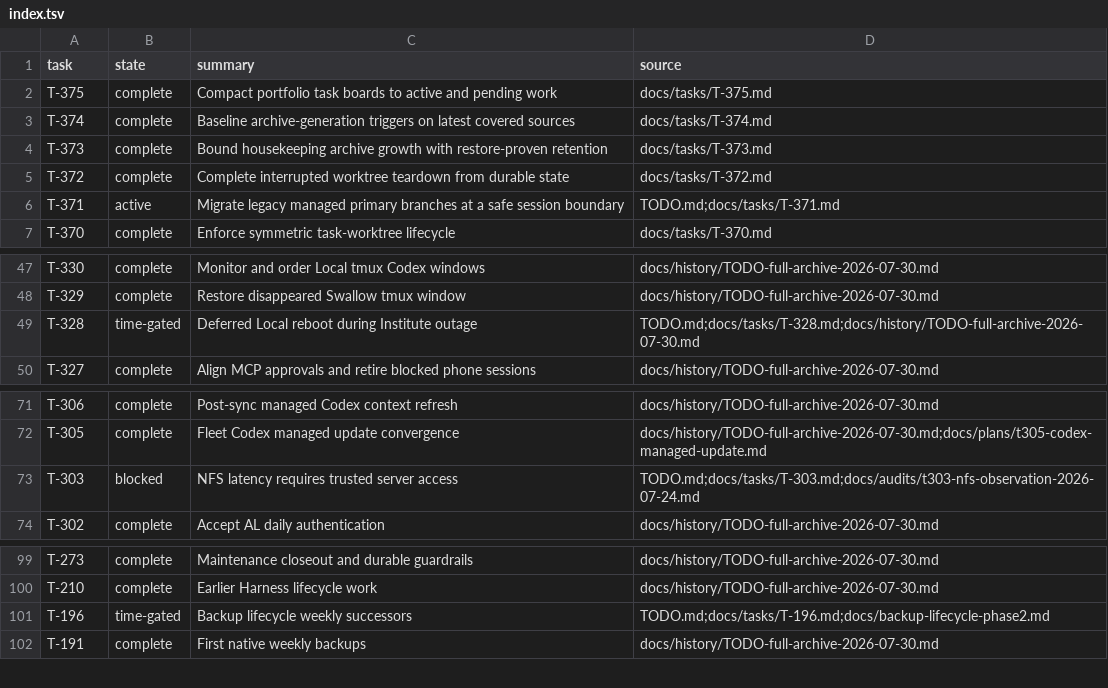
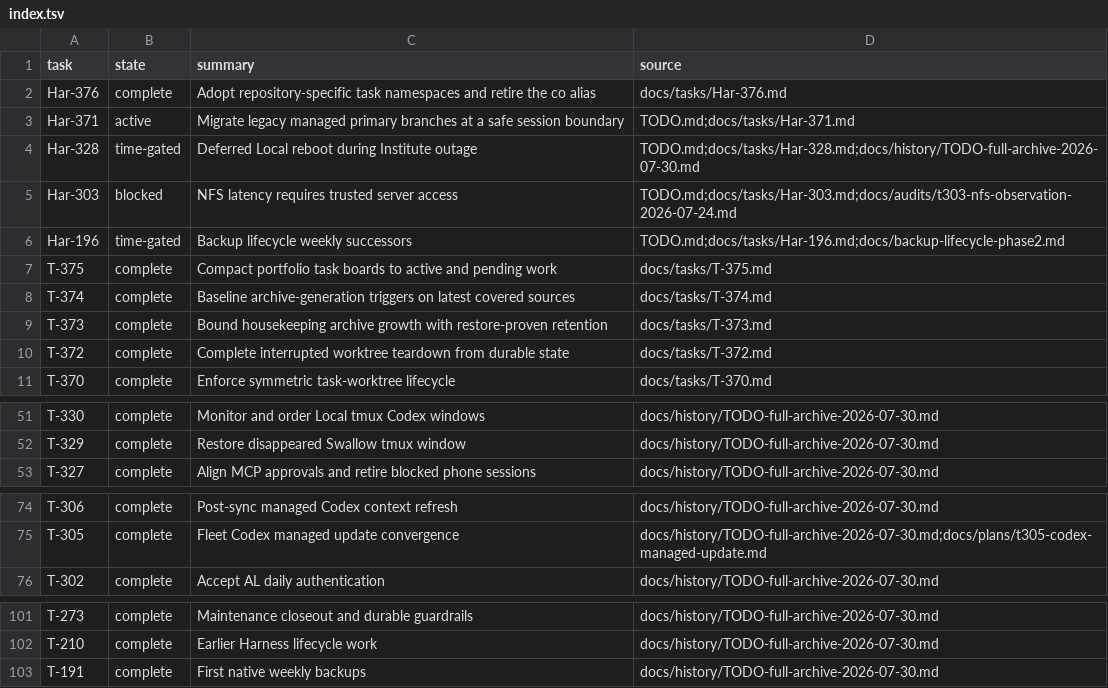
Before and after one commit to rioyokotalab/harness, a TSV file: docs/tasks/index.tsv, drawn as a sheet; only a part is shown, gaps mark what is left out.

Commit message:
Adopt Harness task namespace and retire co alias (#572)
Co-authored-by: harness-test <harness-test.invalid>

```diff
--- a/docs/tasks/index.tsv
+++ b/docs/tasks/index.tsv
@@ -1,2 +1,7 @@
 task	state	summary	source
+Har-376	complete	Adopt repository-specific task namespaces and retire the co alias	docs/tasks/Har-376.md
+Har-371	active	Migrate legacy managed primary branches at a safe session boundary	TODO.md;docs/tasks/Har-371.md
+Har-328	time-gated	Deferred Local reboot during Institute outage	TODO.md;docs/tasks/Har-328.md;docs/history/TODO-full-archive-2026-07-30.md
+Har-303	blocked	NFS latency requires trusted server access	TODO.md;docs/tasks/Har-303.md;docs/audits/t303-nfs-observation-2026-07-24.md
+Har-196	time-gated	Backup lifecycle weekly successors	TODO.md;docs/tasks/Har-196.md;docs/backup-lifecycle-phase2.md
 T-375	complete	Compact portfolio task boards to active and pending work	docs/tasks/T-375.md
@@ -5,3 +10,2 @@ T-373	complete	Bound housekeeping archive growth with restore-proven retention	d
 T-372	complete	Complete interrupted worktree teardown from durable state	docs/tasks/T-372.md
-T-371	active	Migrate legacy managed primary branches at a safe session boundary	TODO.md;docs/tasks/T-371.md
 T-370	complete	Enforce symmetric task-worktree lifecycle	docs/tasks/T-370.md
@@ -48,3 +52,2 @@ T-330	complete	Monitor and order Local tmux Codex windows	docs/history/TODO-full
 T-329	complete	Restore disappeared Swallow tmux window	docs/history/TODO-full-archive-2026-07-30.md
-T-328	time-gated	Deferred Local reboot during Institute outage	TODO.md;docs/tasks/T-328.md;docs/history/TODO-full-archive-2026-07-30.md
 T-327	complete	Align MCP approvals and retire blocked phone sessions	docs/history/TODO-full-archive-2026-07-30.md
@@ -72,3 +75,2 @@ T-306	complete	Post-sync managed Codex context refresh	docs/history/TODO-full-ar
 T-305	complete	Fleet Codex managed update convergence	docs/history/TODO-full-archive-2026-07-30.md;docs/plans/t305-codex-managed-update.md
-T-303	blocked	NFS latency requires trusted server access	TODO.md;docs/tasks/T-303.md;docs/audits/t303-nfs-observation-2026-07-24.md
 T-302	complete	Accept AL daily authentication	docs/history/TODO-full-archive-2026-07-30.md
@@ -100,3 +102,2 @@ T-273	complete	Maintenance closeout and durable guardrails	docs/history/TODO-ful
 T-210	complete	Earlier Harness lifecycle work	docs/history/TODO-full-archive-2026-07-30.md
-T-196	time-gated	Backup lifecycle weekly successors	TODO.md;docs/tasks/T-196.md;docs/backup-lifecycle-phase2.md
 T-191	complete	First native weekly backups	docs/history/TODO-full-archive-2026-07-30.md
```
Also changed, not shown: 20 other files.
